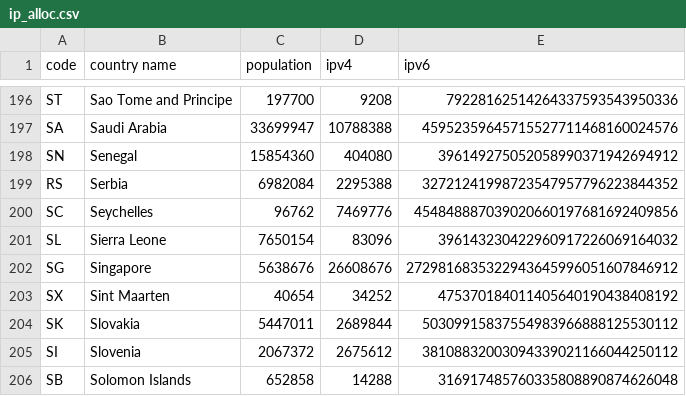
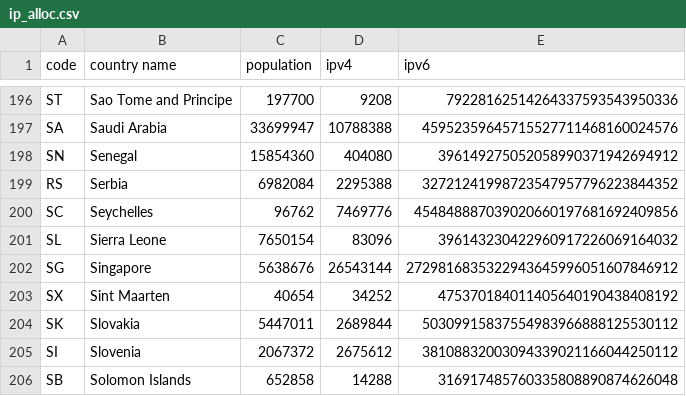
Before and after one commit to impliedchaos/ip-alloc, a CSV file: ip_alloc.csv, drawn as a sheet; only a part is shown, gaps mark what is left out; the diff covers the shown part only.

```diff
--- a/ip_alloc.csv
+++ b/ip_alloc.csv
@@ -201,3 +201,3 @@
 "SL","Sierra Leone","7650154","83096","396143230422960917226069164032"
-"SG","Singapore","5638676","26608676","2729816835322943645996051607846912"
+"SG","Singapore","5638676","26543144","2729816835322943645996051607846912"
 "SX","Sint Maarten","40654","34252","475370184011405640190438408192"
```
Also changed, not shown: 33 edited cells elsewhere in this file, 3 other files.
